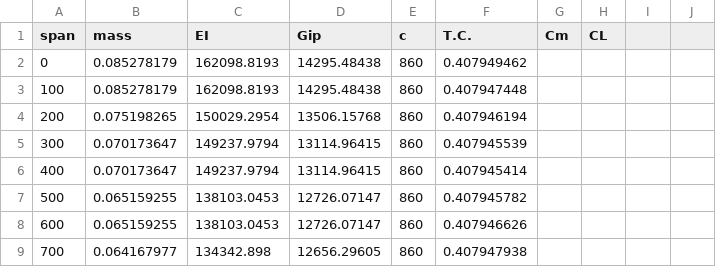
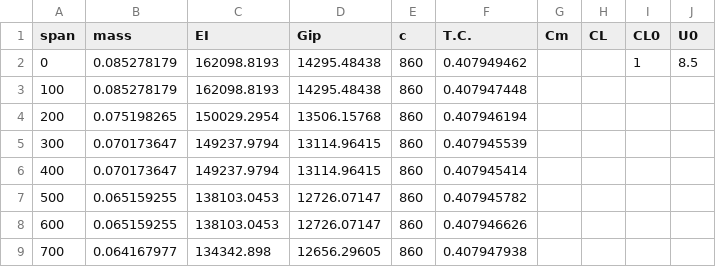
Before and after one commit to FlyingSheeps/Phugoid-divergence, a CSV file: src/wing.csv, drawn as a sheet; only a part is shown; the diff names each change by its address in the sheet, - before the commit and + after, or states it on an @@ line.

Commit message:
modify csv

```diff
--- a/src/wing.csv
+++ b/src/wing.csv
-I1: (empty)
+I1: CL0
-J1: (empty)
+J1: U0
-I2 (CL0): (empty)
+I2 (CL0): 1
-J2 (U0): (empty)
+J2 (U0): 8.5
```
